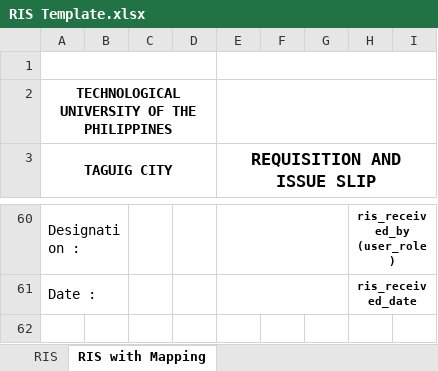
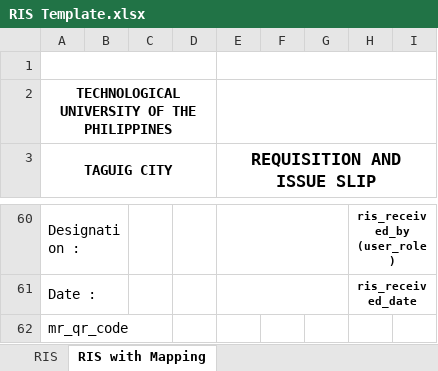
Before and after one commit to JayOverFlow/I-TRAC, an Excel workbook: procurement_documents/RIS Template.xlsx, sheet RIS with Mapping, drawn as a sheet; only a part is shown, gaps mark what is left out; values as stored, in another font and other column widths than the file's, no borders; the diff names each change by its address in the sheet, - before the commit and + after, or states it on an @@ line.

```diff
--- a/procurement_documents/RIS Template.xlsx (sheet RIS with Mapping)
+++ b/procurement_documents/RIS Template.xlsx (sheet RIS with Mapping)
+row 62: mr_qr_code
```
Also changed, not shown: sheet RIS, 7 other files.
